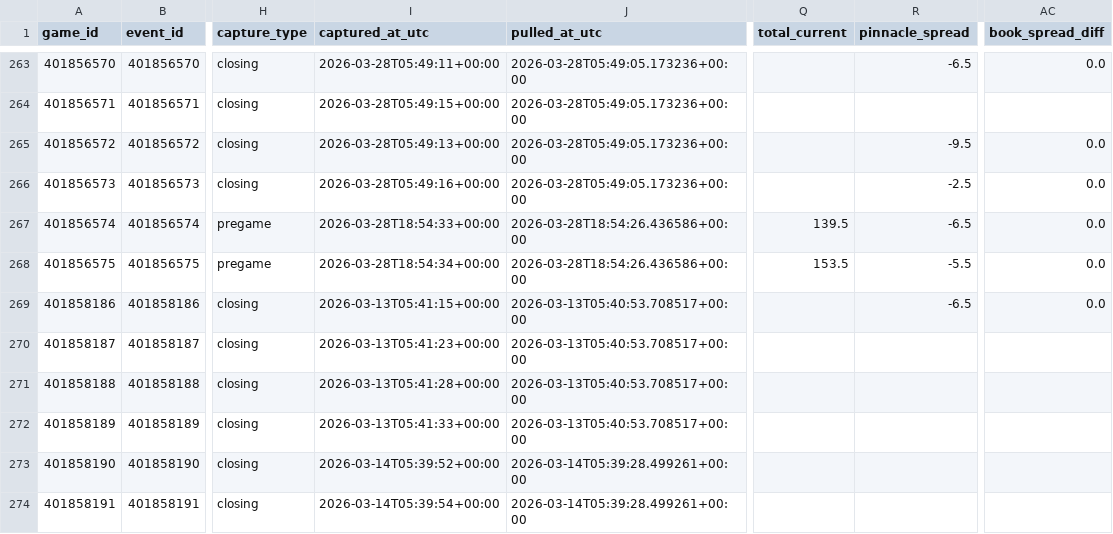
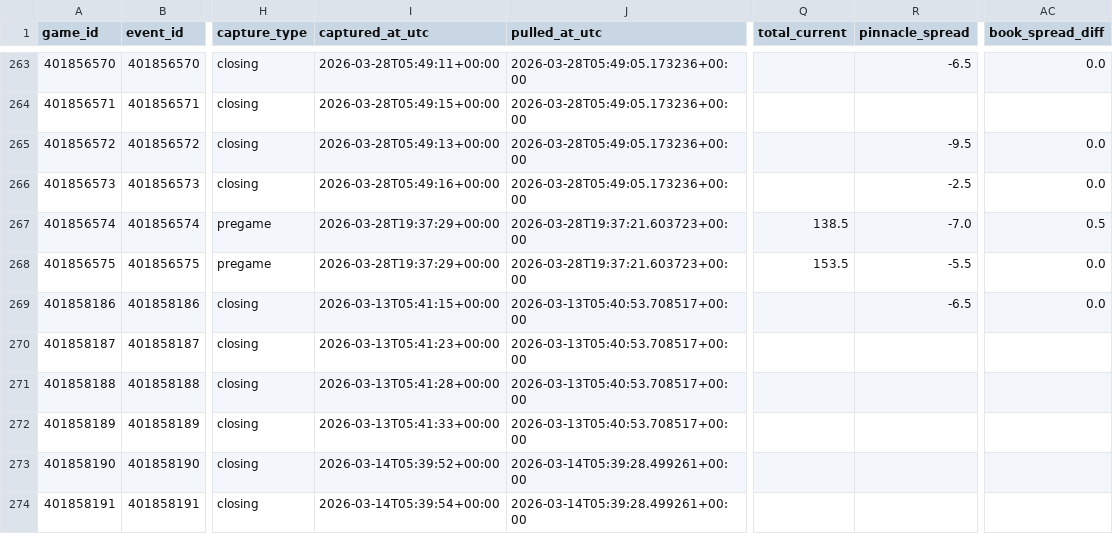
Before and after one commit to goldbondman/CBB.RD2, a CSV file: data/market_lines_latest.csv, drawn as a sheet; only a part is shown, gaps mark what is left out; the diff names each change by its address in the sheet, - before the commit and + after, or states it on an @@ line.

```diff
--- a/data/market_lines_latest.csv
+++ b/data/market_lines_latest.csv
-I267 (captured_at_utc): 2026-03-28T18:54:33+00:00
+I267 (captured_at_utc): 2026-03-28T19:37:29+00:00
-J267:J268 (pulled_at_utc): 2026-03-28T18:54:26.436586+00:00
+J267:J268 (pulled_at_utc): 2026-03-28T19:37:21.603723+00:00
-Q267 (total_current): 139.5
+Q267 (total_current): 138.5
-R267 (pinnacle_spread): -6.5
+R267 (pinnacle_spread): -7.0
-AC267 (book_spread_diff): 0.0
+AC267 (book_spread_diff): 0.5
-I268 (captured_at_utc): 2026-03-28T18:54:34+00:00
+I268 (captured_at_utc): 2026-03-28T19:37:29+00:00
```
Also changed, not shown: data/market_lines_master.csv, data/odds_snapshot.csv, 1 other file.
